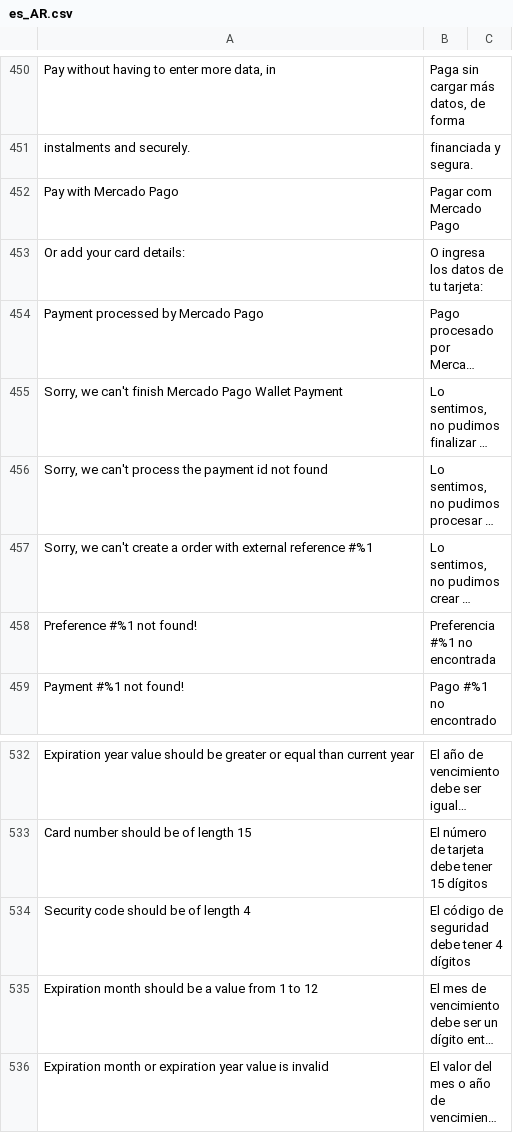
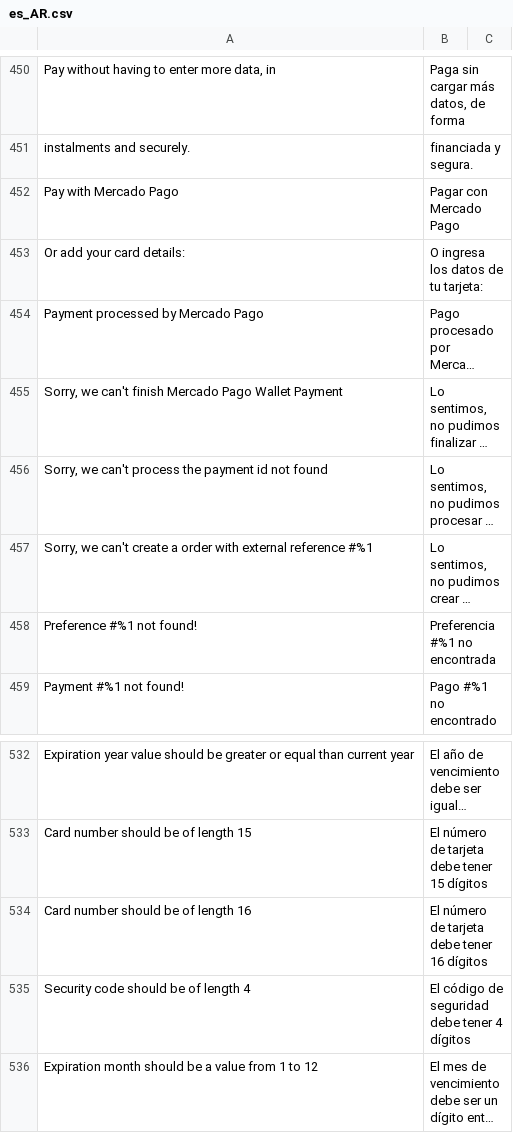
Before and after one commit to mercadopago/cart-magento2, a CSV file: src/MercadoPago/Core/i18n/es_AR.csv, drawn as a sheet; only a part is shown, gaps mark what is left out; the shorter side is filled out with more unchanged rows; long unchanged cells end in ….

```diff
--- a/src/MercadoPago/Core/i18n/es_AR.csv
+++ b/src/MercadoPago/Core/i18n/es_AR.csv
@@ -452,3 +452,3 @@
 "instalments and securely.", "financiada y segura."
-"Pay with Mercado Pago", "Pagar com Mercado Pago"
+"Pay with Mercado Pago", "Pagar con Mercado Pago"
 "Or add your card details:", "O ingresa los datos de tu tarjeta:"
@@ -534,2 +534,3 @@
 "Card number should be of length 15", "El número de tarjeta debe tener 15 dígitos"
+"Card number should be of length 16", "El número de tarjeta debe tener 16 dígitos"
 "Security code should be of length 4", "El código de seguridad debe tener 4 dígitos"
```
Also changed, not shown: src/MercadoPago/Core/i18n/es_CL.csv, src/MercadoPago/Core/i18n/es_CO.csv, 6 other files.
